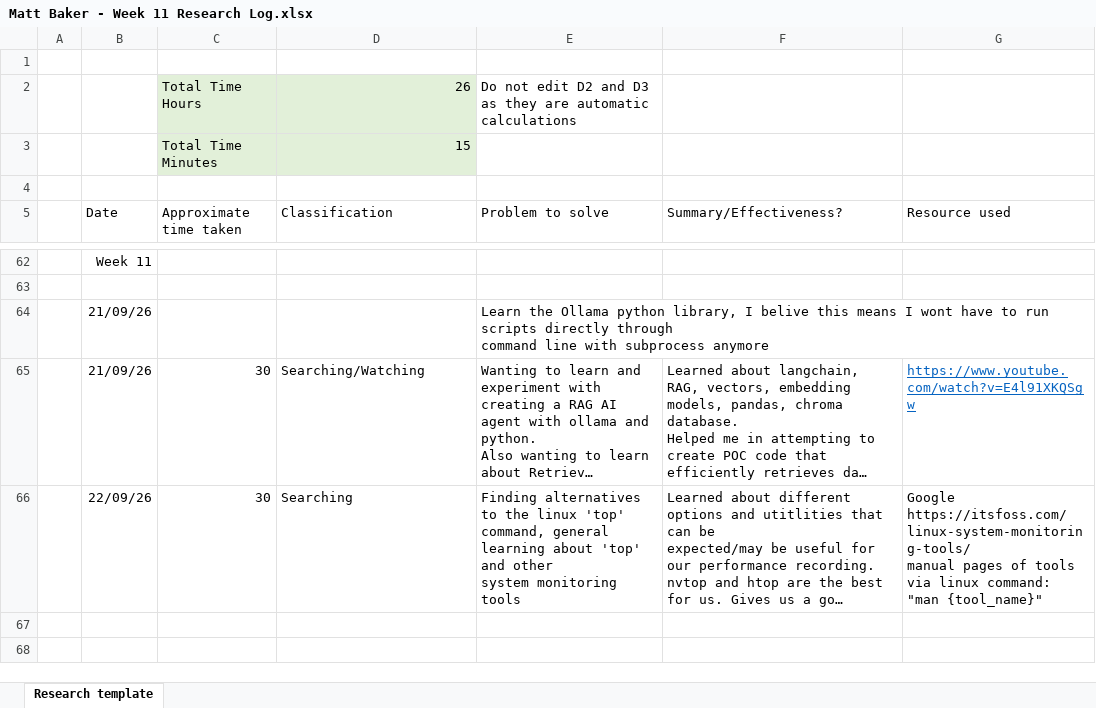
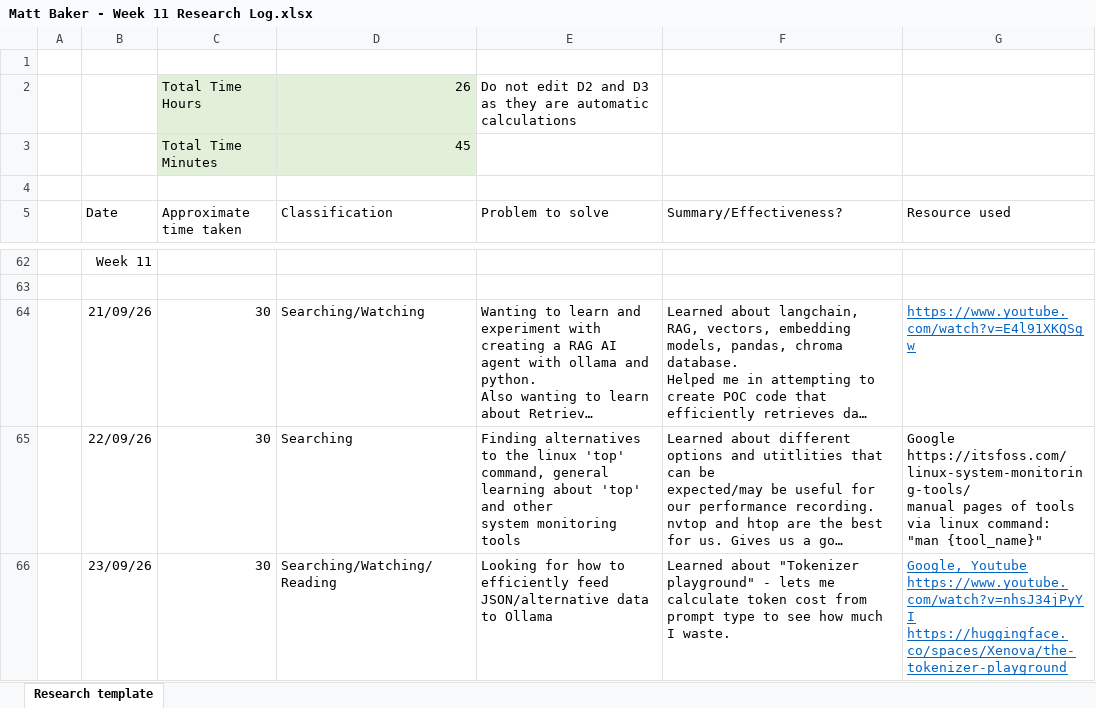
Before and after one commit to DavidSushames/BHB-Capstone, an Excel workbook: Research Logs/Matt/Matt Baker - Week 11 Research Log.xlsx, sheet Research template, drawn as a sheet; only a part is shown, gaps mark what is left out; long unchanged cells end in …; values as stored, in another font and other column widths than the file's, no borders; removed rows and columns are numbered as before the commit, all else as after; ↵ is a line break in a cell; the diff names each change by its address in the sheet, - before the commit and + after, or states it on an @@ line.

```diff
--- a/Research Logs/Matt/Matt Baker - Week 11 Research Log.xlsx (sheet Research template)
+++ b/Research Logs/Matt/Matt Baker - Week 11 Research Log.xlsx (sheet Research template)
-D3 (Classification): 15
+D3 (Classification): 45
-row 64:  | 21/09/26 |  |  | Learn the Ollama python library, I belive this means I wont have to run scripts directly through ↵ command line with subprocess anymore
+row 66:  | 23/09/26 | 30 | Searching/Watching/Reading | Looking for how to efficiently feed JSON/alternative data to Ollama | Learned about "Tokenizer playground" - lets me ↵ calculate token cost from prompt type to see how much I waste. | Google, Youtube ↵ https://www.youtube.com/watch?v=nhsJ34jPyYI ↵ https://huggingface.co/spaces/Xenova/the-tokenizer-playground
```
Also changed, not shown: Forensic File Tracking/Forensic File Tracking.xlsx, 4 other files.
